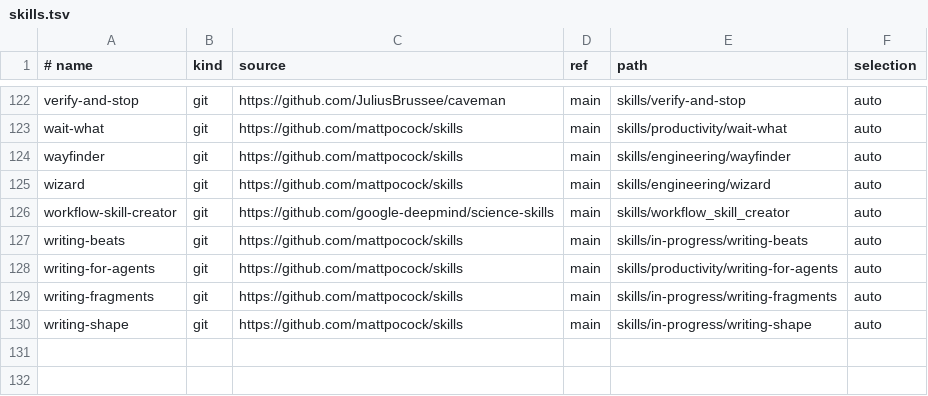
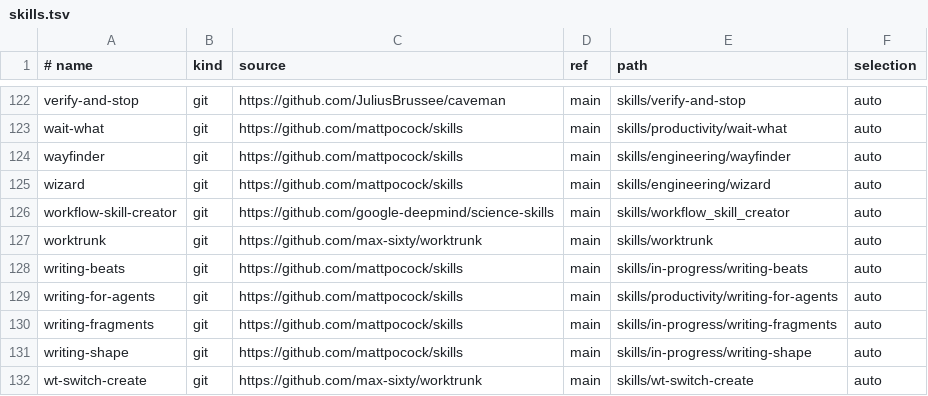
Before and after one commit to JoJoTsui/dotfiles, a TSV file: deployment/skills.tsv, drawn as a sheet; only a part is shown, gaps mark what is left out.

Commit message:
[agents]: add worktrunk as the shared agent worktree tool
Worktrunk gives the managed clients one worktree model: a worktree per
task, `wt list` to show which worktree an agent is using, and a `wt
switch` that moves the shell into the worktree it selects. The tool
existed on one macOS host only; nothing in this source owned it, so the
agents had no shared way to isolate parallel work.

The command now belongs to the common tool catalog as the conda-forge
worktrunk package, exposed as `wt` on Unix hosts. Native Windows keeps
that name for Windows Terminal, so it deploys neither the command nor the
shell integration, and the Bash and Zsh startup files name the managed
binary directly instead of looking it up on PATH.

The upstream `worktrunk` and `wt-switch-create` skills are catalog rows
pinned to a reviewed revision, so every client learns the workflow from
the shared skill library and no upstream byte is vendored here. The
Nushell startup artifact is generated from the managed binary at deploy
time and copied to the macOS discovery location beside the other
generated hooks.

The per-client activity plugins stay client state: the agent step asks
the CLI to install them for the selected clients, and the deployment
never reproduces their content. The Claude Code statusline stays a
separate, user-run choice because it changes what the user sees.

Verification: the simulated applies for both legacy profiles place the
skills and the shell integration; the Nushell startup check reports ok;
the shell preparation generates the integration artifact; and the new
tests cover the catalog rows, the skill pins, the shell integration and
the plugin step.

```diff
--- a/deployment/skills.tsv
+++ b/deployment/skills.tsv
@@ -126,2 +126,3 @@ wizard|git|https://github.com/mattpocock/skills|main|skills/engineering/wizard|a
 workflow-skill-creator|git|https://github.com/google-deepmind/science-skills|main|skills/workflow_skill_creator|auto
+worktrunk|git|https://github.com/max-sixty/worktrunk|main|skills/worktrunk|auto
 writing-beats|git|https://github.com/mattpocock/skills|main|skills/in-progress/writing-beats|auto
@@ -130 +131,2 @@ writing-fragments|git|https://github.com/mattpocock/skills|main|skills/in-progre
 writing-shape|git|https://github.com/mattpocock/skills|main|skills/in-progress/writing-shape|auto
+wt-switch-create|git|https://github.com/max-sixty/worktrunk|main|skills/wt-switch-create|auto
```
Also changed, not shown: deployment/common-tools.tsv, deployment/macos-targets.tsv, 9 other files.
